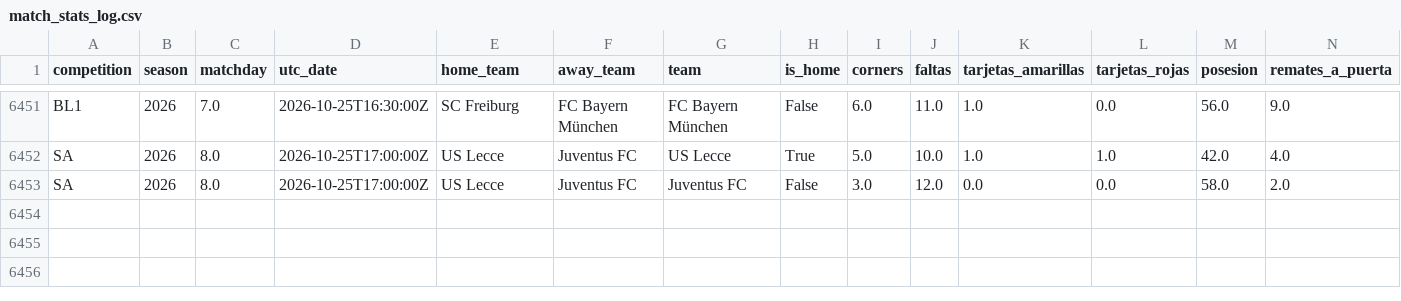
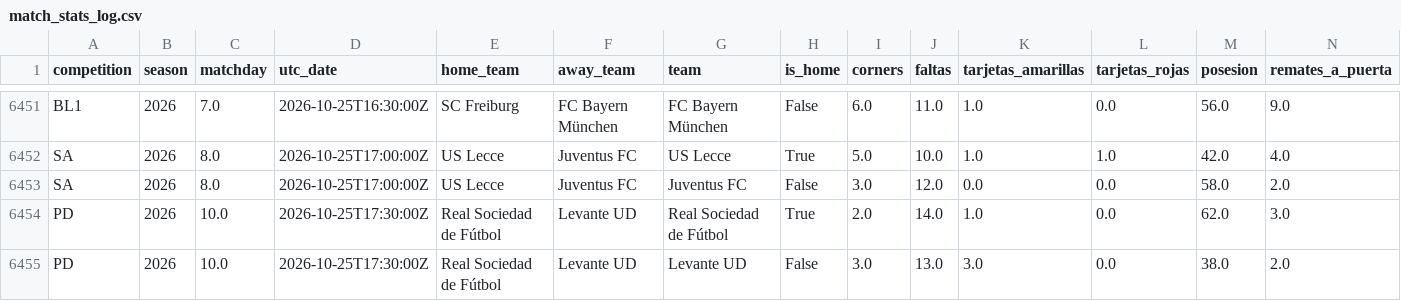
Before and after one commit to ecastc2607-cmd/football_prediction, a CSV file: data/tracking/match_stats_log.csv, drawn as a sheet; only a part is shown, gaps mark what is left out; rows hold the shown columns only; the diff names each change by its address in the sheet, - before the commit and + after, or states it on an @@ line.

```diff
--- a/data/tracking/match_stats_log.csv
+++ b/data/tracking/match_stats_log.csv
+row 6454: PD | 2026 | 10.0 | 2026-10-25T17:30:00Z | Real Sociedad de Fútbol | Levante UD | Real Sociedad de Fútbol | True | 2.0 | 14.0 | 1.0 | 0.0 | 62.0 | 3.0
+row 6455: PD | 2026 | 10.0 | 2026-10-25T17:30:00Z | Real Sociedad de Fútbol | Levante UD | Levante UD | False | 3.0 | 13.0 | 3.0 | 0.0 | 38.0 | 2.0
```
Also changed, not shown: data/tracking/events_365/games.csv, data/tracking/live_odds_snapshots.csv, 3 other files.
